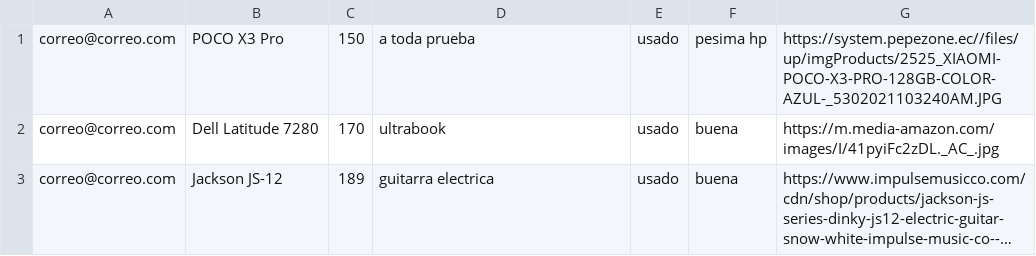
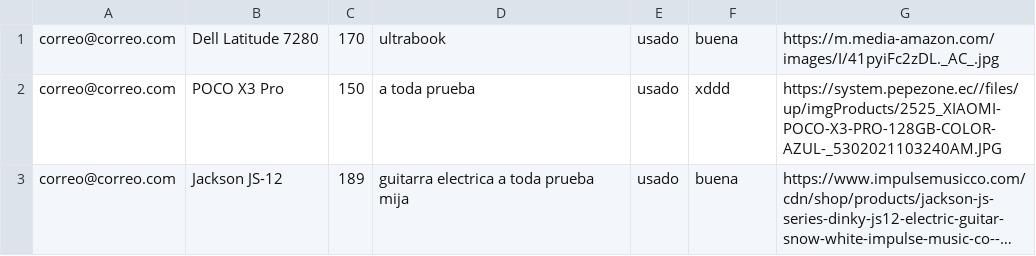
Before and after one commit to Niariasve/Proyecto_LP, a CSV file: csv/productos.csv, drawn as a sheet; long unchanged cells end in …; removed rows and columns are numbered as before the commit, all else as after; the diff names each change by its address in the sheet, - before the commit and + after, or states it on an @@ line.

Commit message:
feat!: save product edits

```diff
--- a/csv/productos.csv
+++ b/csv/productos.csv
-row 1: correo@correo.com | POCO X3 Pro | 150 | a toda prueba | usado | pesima hp | https://system.pepezone.ec//files/up/imgProducts/2525_XIAOMI-POCO-X3-PRO-128GB-COLOR-AZUL-_5302021103240AM.JPG
+row 2: correo@correo.com | POCO X3 Pro | 150 | a toda prueba | usado | xddd | https://system.pepezone.ec//files/up/imgProducts/2525_XIAOMI-POCO-X3-PRO-128GB-COLOR-AZUL-_5302021103240AM.JPG
-D3: guitarra electrica
+D3: guitarra electrica a toda prueba mija
```
Also changed, not shown: 5 other files.
